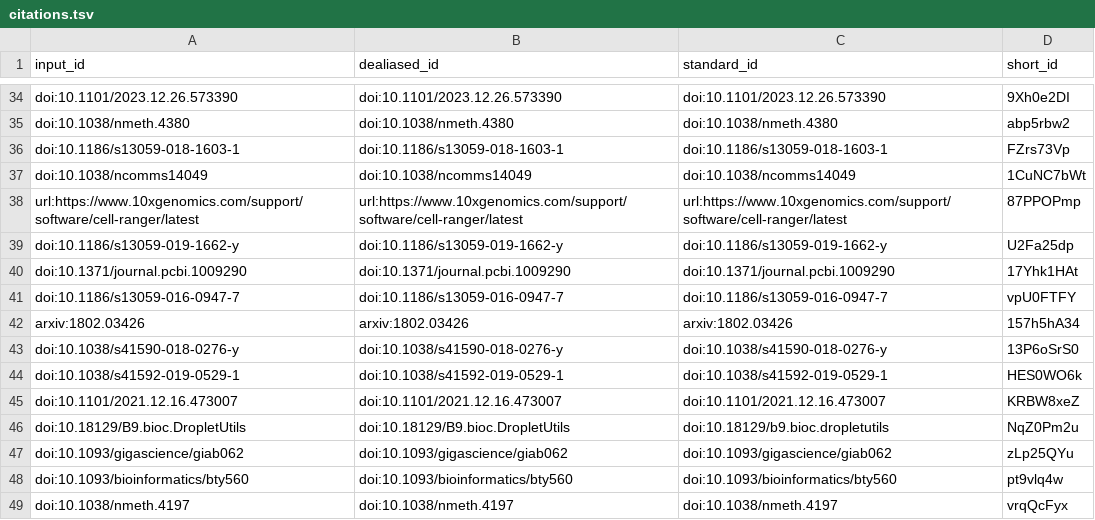
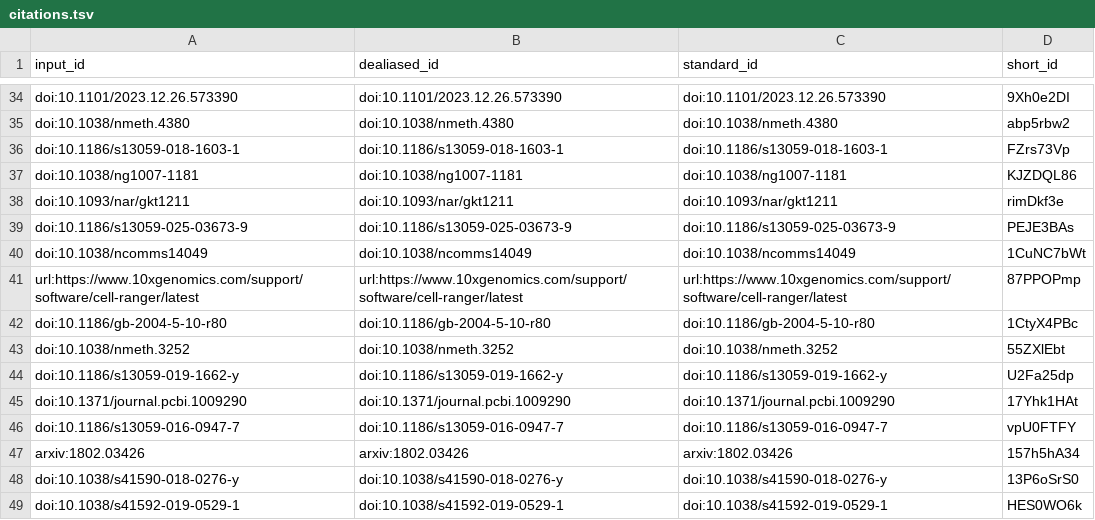
Before and after one commit to AlexsLemonade/ScPCA-manuscript, a TSV file: citations.tsv, drawn as a sheet; only a part is shown, gaps mark what is left out; the shorter side is filled out with more unchanged rows.

```diff
--- a/citations.tsv
+++ b/citations.tsv
@@ -36,4 +36,9 @@ doi:10.1038/nmeth.4380	doi:10.1038/nmeth.4380	doi:10.1038/nmeth.4380	abp5rbw2
 doi:10.1186/s13059-018-1603-1	doi:10.1186/s13059-018-1603-1	doi:10.1186/s13059-018-1603-1	FZrs73Vp
+doi:10.1038/ng1007-1181	doi:10.1038/ng1007-1181	doi:10.1038/ng1007-1181	KJZDQL86
+doi:10.1093/nar/gkt1211	doi:10.1093/nar/gkt1211	doi:10.1093/nar/gkt1211	rimDkf3e
+doi:10.1186/s13059-025-03673-9	doi:10.1186/s13059-025-03673-9	doi:10.1186/s13059-025-03673-9	PEJE3BAs
 doi:10.1038/ncomms14049	doi:10.1038/ncomms14049	doi:10.1038/ncomms14049	1CuNC7bWt
 url:https://www.10xgenomics.com/support/software/cell-ranger/latest	url:https://www.10xgenomics.com/support/software/cell-ranger/latest	url:https://www.10xgenomics.com/support/software/cell-ranger/latest	87PPOPmp
+doi:10.1186/gb-2004-5-10-r80	doi:10.1186/gb-2004-5-10-r80	doi:10.1186/gb-2004-5-10-r80	1CtyX4PBc
+doi:10.1038/nmeth.3252	doi:10.1038/nmeth.3252	doi:10.1038/nmeth.3252	55ZXlEbt
 doi:10.1186/s13059-019-1662-y	doi:10.1186/s13059-019-1662-y	doi:10.1186/s13059-019-1662-y	U2Fa25dp
```
Also changed, not shown: 7 other files.
